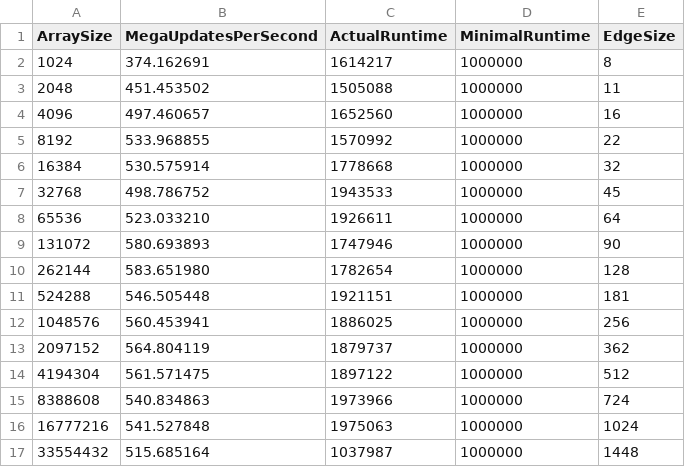
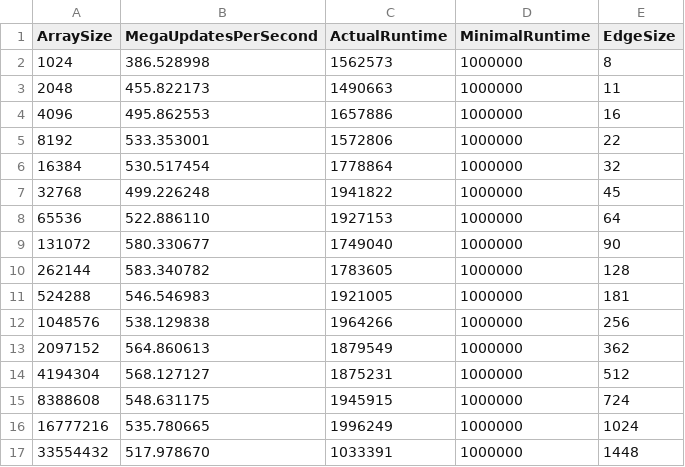
Before and after one commit to thepoojashetty/CA_computer_exercise, a CSV file: ex_02/jacobi/scripts/result_4.csv, drawn as a sheet; only a part is shown; the diff covers the shown part only.

```diff
--- a/ex_02/jacobi/scripts/result_4.csv
+++ b/ex_02/jacobi/scripts/result_4.csv
@@ -1,17 +1,17 @@
 ArraySize,MegaUpdatesPerSecond,ActualRuntime,MinimalRuntime,EdgeSize
-1024,374.162691,1614217,1000000,8
-2048,451.453502,1505088,1000000,11
-4096,497.460657,1652560,1000000,16
-8192,533.968855,1570992,1000000,22
-16384,530.575914,1778668,1000000,32
-32768,498.786752,1943533,1000000,45
-65536,523.033210,1926611,1000000,64
-131072,580.693893,1747946,1000000,90
-262144,583.651980,1782654,1000000,128
-524288,546.505448,1921151,1000000,181
-1048576,560.453941,1886025,1000000,256
-2097152,564.804119,1879737,1000000,362
-4194304,561.571475,1897122,1000000,512
-8388608,540.834863,1973966,1000000,724
-16777216,541.527848,1975063,1000000,1024
-33554432,515.685164,1037987,1000000,1448
+1024,386.528998,1562573,1000000,8
+2048,455.822173,1490663,1000000,11
+4096,495.862553,1657886,1000000,16
+8192,533.353001,1572806,1000000,22
+16384,530.517454,1778864,1000000,32
+32768,499.226248,1941822,1000000,45
+65536,522.886110,1927153,1000000,64
+131072,580.330677,1749040,1000000,90
+262144,583.340782,1783605,1000000,128
+524288,546.546983,1921005,1000000,181
+1048576,538.129838,1964266,1000000,256
+2097152,564.860613,1879549,1000000,362
+4194304,568.127127,1875231,1000000,512
+8388608,548.631175,1945915,1000000,724
+16777216,535.780665,1996249,1000000,1024
+33554432,517.978670,1033391,1000000,1448
```
Also changed, not shown: 20 edited cells elsewhere in this file, ex_02/jacobi/scripts/result_1.csv, ex_02/jacobi/scripts/result_2.csv, 8 other files.
